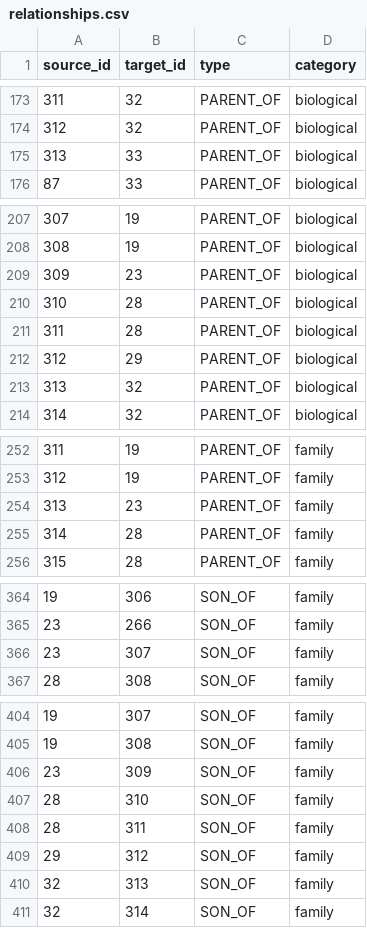
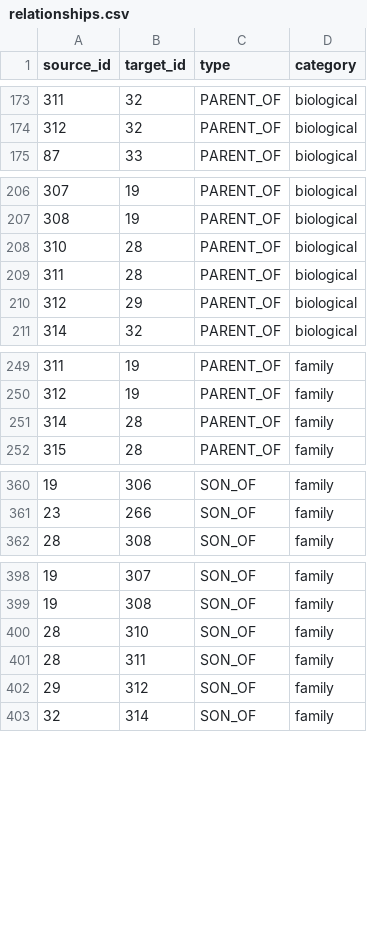
Before and after one commit to nahidupa/SahabahGraph, a CSV file: data-pipeline/relationships.csv, drawn as a sheet; only a part is shown, gaps mark what is left out; the diff covers the shown part only.

Commit message:
feat: update relationships in sahabah_data.json and relationships.csv for biological parent-child connections

```diff
--- a/data-pipeline/relationships.csv
+++ b/data-pipeline/relationships.csv
@@ -174,3 +174,2 @@ source_id,target_id,type,category
 312,32,PARENT_OF,biological
-313,33,PARENT_OF,biological
 87,33,PARENT_OF,biological
@@ -208,3 +207,2 @@ source_id,target_id,type,category
 308,19,PARENT_OF,biological
-309,23,PARENT_OF,biological
 310,28,PARENT_OF,biological
@@ -212,3 +210,2 @@ source_id,target_id,type,category
 312,29,PARENT_OF,biological
-313,32,PARENT_OF,biological
 314,32,PARENT_OF,biological
@@ -253,3 +250,2 @@ source_id,target_id,type,category
 312,19,PARENT_OF,family
-313,23,PARENT_OF,family
 314,28,PARENT_OF,family
@@ -365,3 +361,2 @@ source_id,target_id,type,category
 23,266,SON_OF,family
-23,307,SON_OF,family
 28,308,SON_OF,family
@@ -405,3 +399,2 @@ source_id,target_id,type,category
 19,308,SON_OF,family
-23,309,SON_OF,family
 28,310,SON_OF,family
@@ -409,3 +402,2 @@ source_id,target_id,type,category
 29,312,SON_OF,family
-32,313,SON_OF,family
 32,314,SON_OF,family
```
Also changed, not shown: 1 removed row and 2 edited cells elsewhere in this file, 1 other file.
